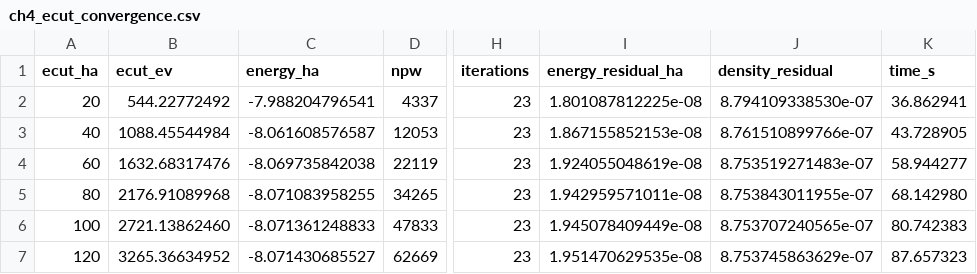
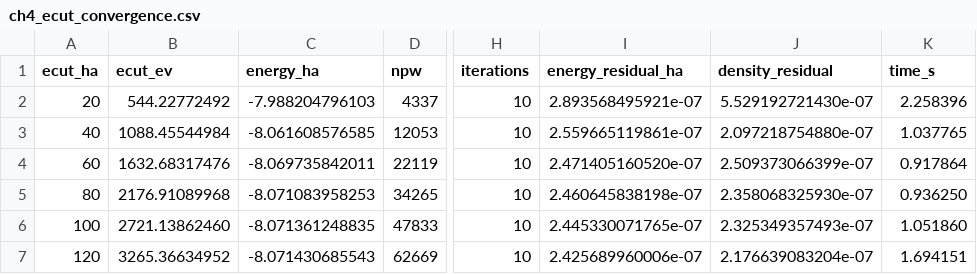
Before and after one commit to ifilot/pypwdft, a CSV file: examples/data/ch4_ecut_convergence.csv, drawn as a sheet; only a part is shown, gaps mark what is left out; the diff names each change by its address in the sheet, - before the commit and + after, or states it on an @@ line.

```diff
--- a/examples/data/ch4_ecut_convergence.csv
+++ b/examples/data/ch4_ecut_convergence.csv
-C2 (energy_ha): -7.988204796541
+C2 (energy_ha): -7.988204796103
-H2:H7 (iterations): 23
+H2:H7 (iterations): 10
-I2 (energy_residual_ha): 1.801087812225e-08
+I2 (energy_residual_ha): 2.893568495921e-07
-J2 (density_residual): 8.794109338530e-07
+J2 (density_residual): 5.529192721430e-07
-K2 (time_s): 36.862941
+K2 (time_s): 2.258396
-C3 (energy_ha): -8.061608576587
+C3 (energy_ha): -8.061608576585
-I3 (energy_residual_ha): 1.867155852153e-08
+I3 (energy_residual_ha): 2.559665119861e-07
-J3 (density_residual): 8.761510899766e-07
+J3 (density_residual): 2.097218754880e-07
-K3 (time_s): 43.728905
+K3 (time_s): 1.037765
-C4 (energy_ha): -8.069735842038
+C4 (energy_ha): -8.069735842011
-I4 (energy_residual_ha): 1.924055048619e-08
+I4 (energy_residual_ha): 2.471405160520e-07
-J4 (density_residual): 8.753519271483e-07
+J4 (density_residual): 2.509373066399e-07
-K4 (time_s): 58.944277
+K4 (time_s): 0.917864
-C5 (energy_ha): -8.071083958255
+C5 (energy_ha): -8.071083958253
-I5 (energy_residual_ha): 1.942959571011e-08
+I5 (energy_residual_ha): 2.460645838198e-07
-J5 (density_residual): 8.753843011955e-07
+J5 (density_residual): 2.358068325930e-07
-K5 (time_s): 68.142980
+K5 (time_s): 0.936250
-C6 (energy_ha): -8.071361248833
+C6 (energy_ha): -8.071361248835
-I6 (energy_residual_ha): 1.945078409449e-08
+I6 (energy_residual_ha): 2.445330071765e-07
-J6 (density_residual): 8.753707240565e-07
+J6 (density_residual): 2.325349357493e-07
-K6 (time_s): 80.742383
+K6 (time_s): 1.051860
-C7 (energy_ha): -8.071430685527
+C7 (energy_ha): -8.071430685543
-I7 (energy_residual_ha): 1.951470629535e-08
+I7 (energy_residual_ha): 2.425689960006e-07
-J7 (density_residual): 8.753745863629e-07
+J7 (density_residual): 2.176639083204e-07
-K7 (time_s): 87.657323
+K7 (time_s): 1.694151
```
Also changed, not shown: examples/data/co_ecut_convergence.csv, 16 other files.
